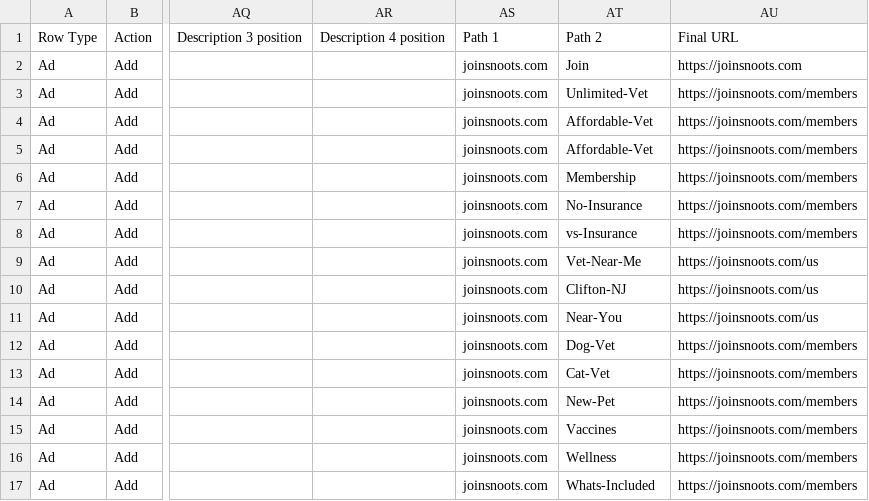
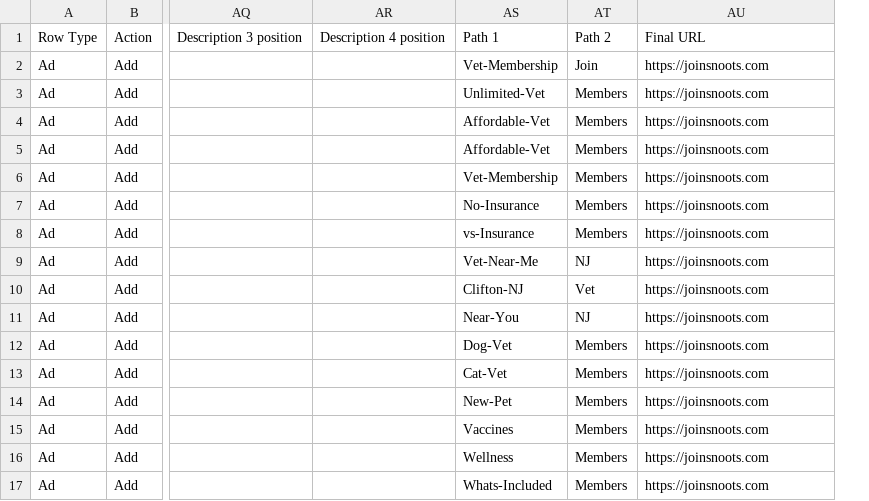
Before and after one commit to ajmat82/Snoots, a CSV file: google-ads/gae_rsa_ads.csv, drawn as a sheet; only a part is shown, gaps mark what is left out; removed rows and columns are numbered as before the commit, all else as after; the diff names each change by its address in the sheet, - before the commit and + after, or states it on an @@ line.

```diff
--- a/google-ads/gae_rsa_ads.csv
+++ b/google-ads/gae_rsa_ads.csv
-column AS, rows 1-17: Path 1 | joinsnoots.com | joinsnoots.com | joinsnoots.com | joinsnoots.com | joinsnoots.com | joinsnoots.com | joinsnoots.com | joinsnoots.com | joinsnoots.com | joinsnoots.com | joinsnoots.com | joinsnoots.com | joinsnoots.com | joinsnoots.com | joinsnoots.com | joinsnoots.com
+column AT, rows 1-17: Path 2 | Join | Members | Members | Members | Members | Members | Members | NJ | Vet | NJ | Members | Members | Members | Members | Members | Members
-AS1: Path 2
+AS1: Path 1
-AS2: Join
+AS2: Vet-Membership
-AU3:AU8: https://joinsnoots.com/members
+AU3:AU8: https://joinsnoots.com
-AS6: Membership
+AS6: Vet-Membership
-AU9:AU11: https://joinsnoots.com/us
+AU9:AU11: https://joinsnoots.com
-AU12:AU17: https://joinsnoots.com/members
+AU12:AU17: https://joinsnoots.com
```
Also changed, not shown: 1 other file.
